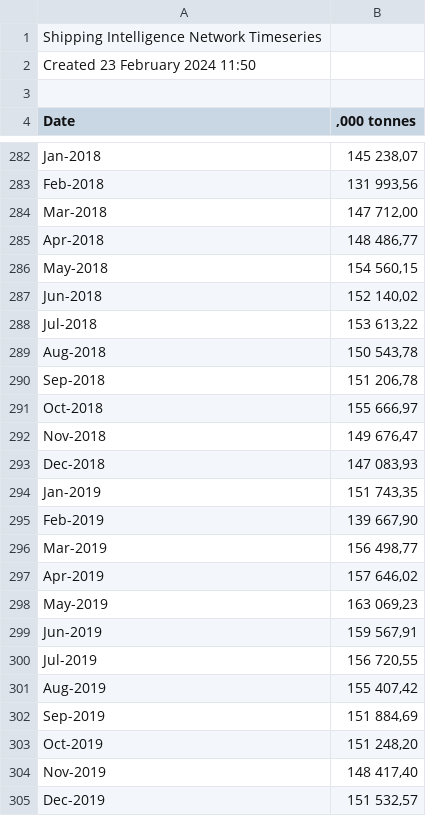
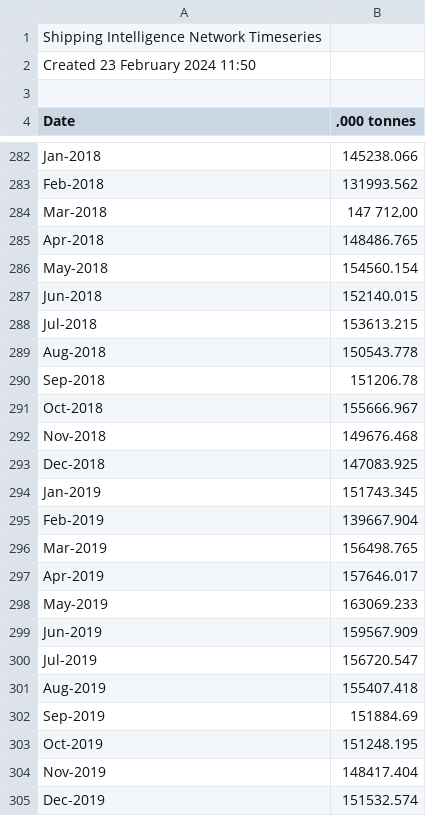
Before and after one commit to mariusbolstad/master-thesis, a CSV file: data/other/steel_production_23022024.csv, drawn as a sheet; only a part is shown, gaps mark what is left out; the diff covers the shown part only; the diff names each change by its address in the sheet, - before the commit and + after, or states it on an @@ line.

```diff
--- a/data/other/steel_production_23022024.csv
+++ b/data/other/steel_production_23022024.csv
-B282 (,000 tonnes): 145 238,07
+B282 (,000 tonnes): 145238.066
-B283 (,000 tonnes): 131 993,56
+B283 (,000 tonnes): 131993.562
-B285 (,000 tonnes): 148 486,77
+B285 (,000 tonnes): 148486.765
-B286 (,000 tonnes): 154 560,15
+B286 (,000 tonnes): 154560.154
-B287 (,000 tonnes): 152 140,02
+B287 (,000 tonnes): 152140.015
-B288 (,000 tonnes): 153 613,22
+B288 (,000 tonnes): 153613.215
-B289 (,000 tonnes): 150 543,78
+B289 (,000 tonnes): 150543.778
-B290 (,000 tonnes): 151 206,78
+B290 (,000 tonnes): 151206.78
-B291 (,000 tonnes): 155 666,97
+B291 (,000 tonnes): 155666.967
-B292 (,000 tonnes): 149 676,47
+B292 (,000 tonnes): 149676.468
-B293 (,000 tonnes): 147 083,93
+B293 (,000 tonnes): 147083.925
-B294 (,000 tonnes): 151 743,35
+B294 (,000 tonnes): 151743.345
-B295 (,000 tonnes): 139 667,90
+B295 (,000 tonnes): 139667.904
-B296 (,000 tonnes): 156 498,77
+B296 (,000 tonnes): 156498.765
-B297 (,000 tonnes): 157 646,02
+B297 (,000 tonnes): 157646.017
-B298 (,000 tonnes): 163 069,23
+B298 (,000 tonnes): 163069.233
-B299 (,000 tonnes): 159 567,91
+B299 (,000 tonnes): 159567.909
-B300 (,000 tonnes): 156 720,55
+B300 (,000 tonnes): 156720.547
-B301 (,000 tonnes): 155 407,42
+B301 (,000 tonnes): 155407.418
-B302 (,000 tonnes): 151 884,69
+B302 (,000 tonnes): 151884.69
-B303 (,000 tonnes): 151 248,20
+B303 (,000 tonnes): 151248.195
-B304 (,000 tonnes): 148 417,40
+B304 (,000 tonnes): 148417.404
-B305 (,000 tonnes): 151 532,57
+B305 (,000 tonnes): 151532.574
```
Also changed, not shown: 115 edited cells elsewhere in this file, data/other/OECD_IP_23022024.csv, data/other/average_fleet_age_23022024.csv, 3 other files.
